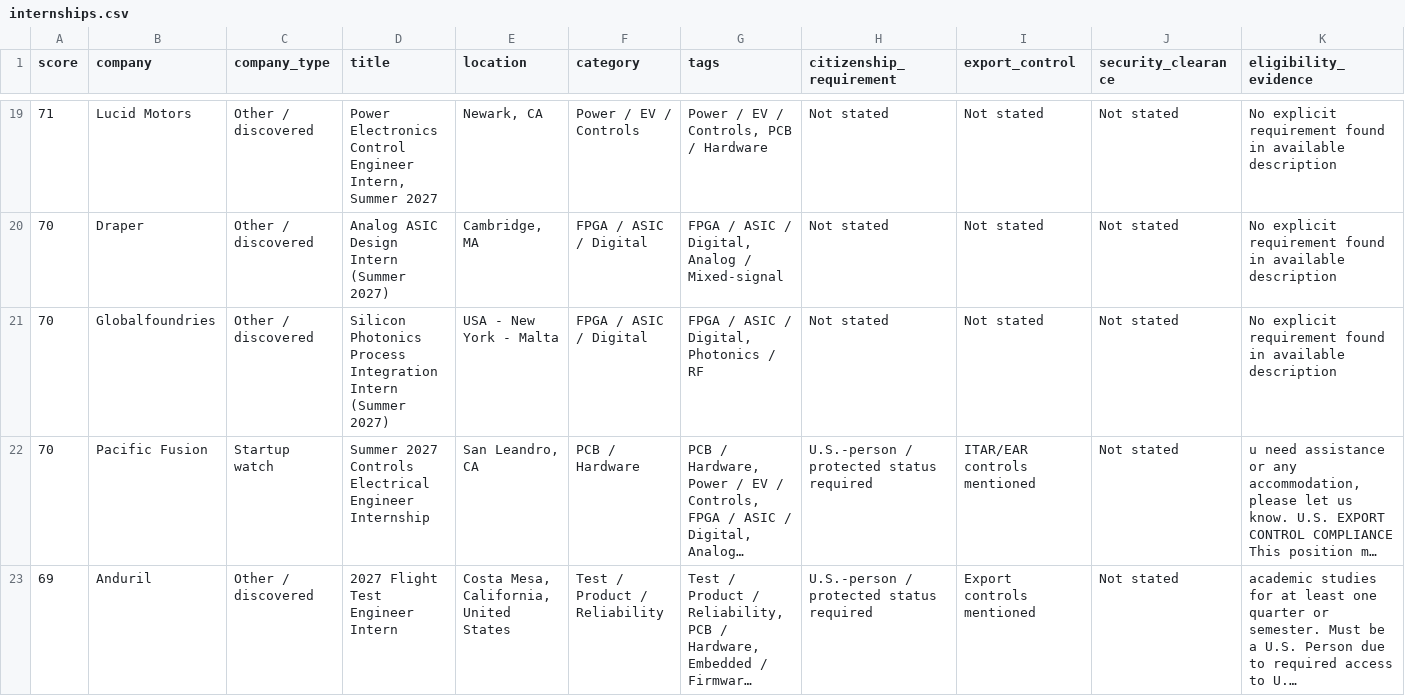
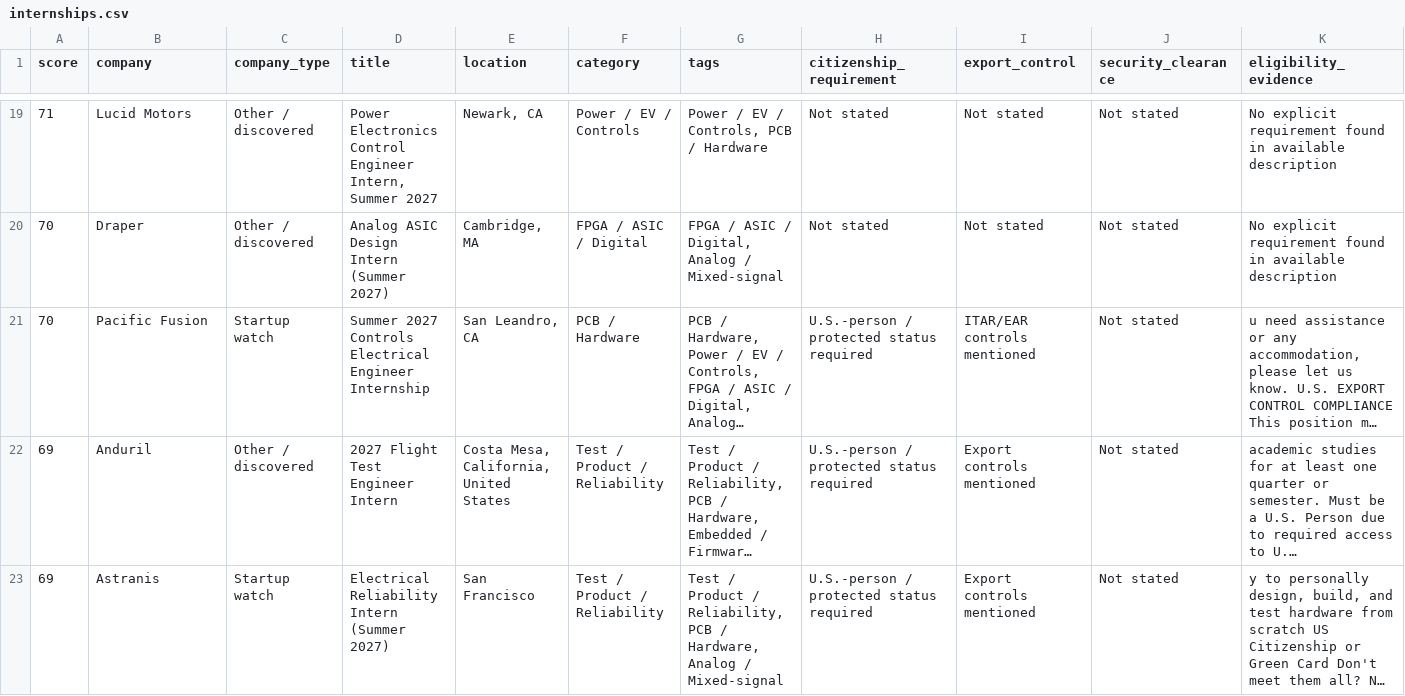
Before and after one commit to PolPichittanarak/summer-2027-ee-internship-radar, a CSV file: docs/internships.csv, drawn as a sheet; only a part is shown, gaps mark what is left out; the shorter side is filled out with more unchanged rows; long unchanged cells end in …; removed rows and columns are numbered as before the commit, all else as after; rows hold the shown columns only; the diff covers the shown part only; the diff names each change by its address in the sheet, - before the commit and + after, or states it on an @@ line.

```diff
--- a/docs/internships.csv
+++ b/docs/internships.csv
-row 21: 70 | Globalfoundries | Other / discovered | Silicon Photonics Process Integration Intern (Summer 2027) | USA - New York - Malta | FPGA / ASIC / Digital | FPGA / ASIC / Digital, Photonics / RF | Not stated | Not stated | Not stated | No explicit requirement found in available description
```
Also changed, not shown: 2 added rows and 1 removed row elsewhere in this file, 4 other files.
